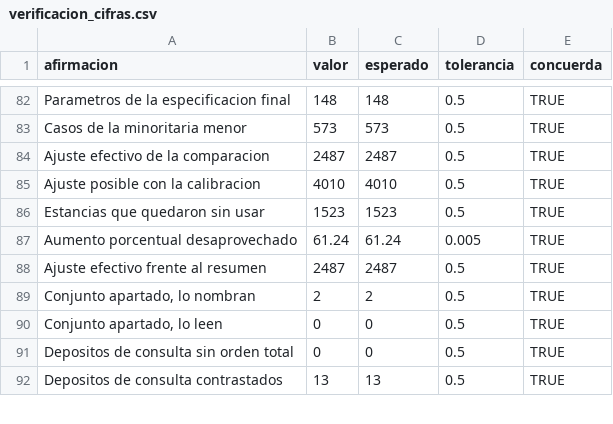
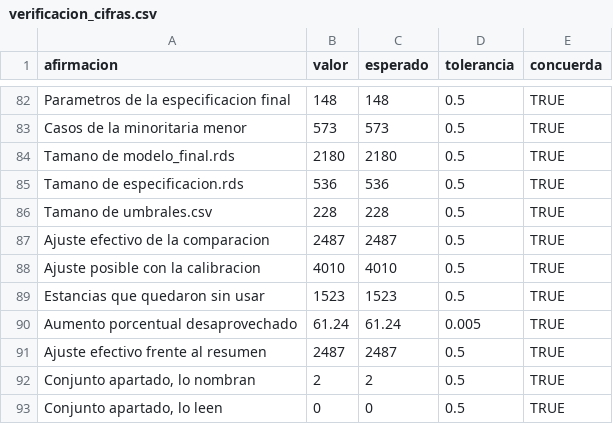
Before and after one commit to ljm234/icu-infection-source-conformal, a CSV file: outputs/fase20/verificacion_cifras.csv, drawn as a sheet; only a part is shown, gaps mark what is left out; the shorter side is filled out with more unchanged rows.

```diff
--- a/outputs/fase20/verificacion_cifras.csv
+++ b/outputs/fase20/verificacion_cifras.csv
@@ -83,2 +83,5 @@
 "Casos de la minoritaria menor",573,573,0.5,TRUE
+"Tamano de modelo_final.rds",2180,2180,0.5,TRUE
+"Tamano de especificacion.rds",536,536,0.5,TRUE
+"Tamano de umbrales.csv",228,228,0.5,TRUE
 "Ajuste efectivo de la comparacion",2487,2487,0.5,TRUE
```
Also changed, not shown: outputs/fase37/guarda_por_deposito.csv, 3 other files.
